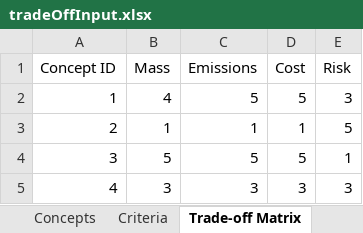
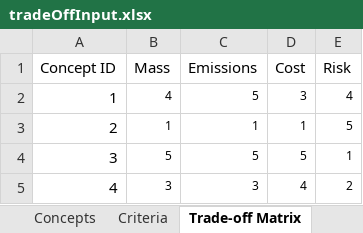
Before and after one commit to diogocravocosta/DSE-07, an Excel workbook: tradeoff/tradeOffInput.xlsx, sheet Trade-off Matrix, drawn as a sheet; values as stored, in another font and other column widths than the file's, no borders; the diff names each change by its address in the sheet, - before the commit and + after, or states it on an @@ line.

```diff
--- a/tradeoff/tradeOffInput.xlsx (sheet Trade-off Matrix)
+++ b/tradeoff/tradeOffInput.xlsx (sheet Trade-off Matrix)
@@ B2:E5 text size: smaller @@
-D2 (Cost): 5
+D2 (Cost): 3
-E2 (Risk): 3
+E2 (Risk): 4
-D5 (Cost): 3
+D5 (Cost): 4
-E5 (Risk): 3
+E5 (Risk): 2
```
Also changed, not shown: sheet Criteria, 2 other files.
